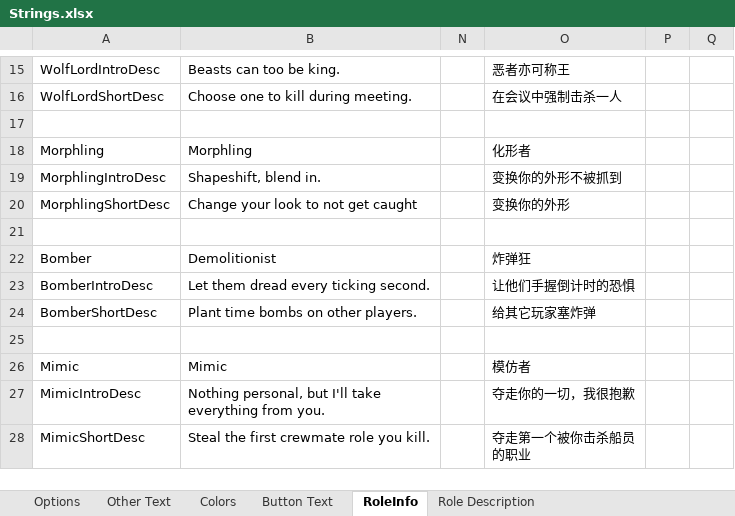
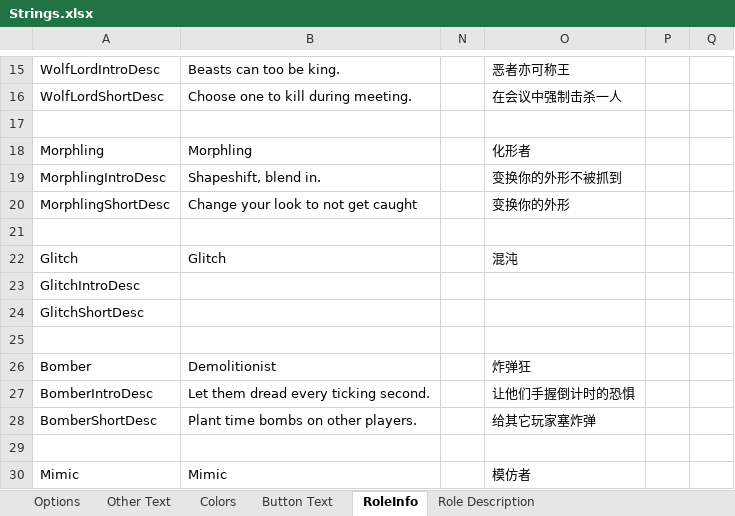
Before and after one commit to mxyx-club/TheOtherUs-Edited, an Excel workbook: Strings.xlsx, sheet RoleInfo, drawn as a sheet; only a part is shown, gaps mark what is left out; the shorter side is filled out with more unchanged rows; values as stored, in another font and other column widths than the file's, no borders; the diff names each change by its address in the sheet, - before the commit and + after, or states it on an @@ line.

```diff
--- a/Strings.xlsx (sheet RoleInfo)
+++ b/Strings.xlsx (sheet RoleInfo)
+row 22: Glitch | Glitch |  | 混沌
+row 23: GlitchIntroDesc
+row 24: GlitchShortDesc
+row 25: (empty)
```
Also changed, not shown: sheet Options, sheet Role Description, 23 other files.
